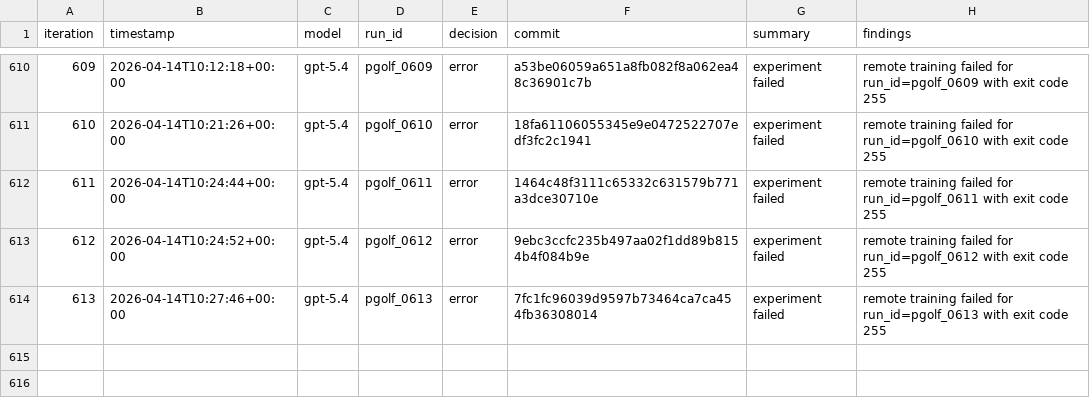
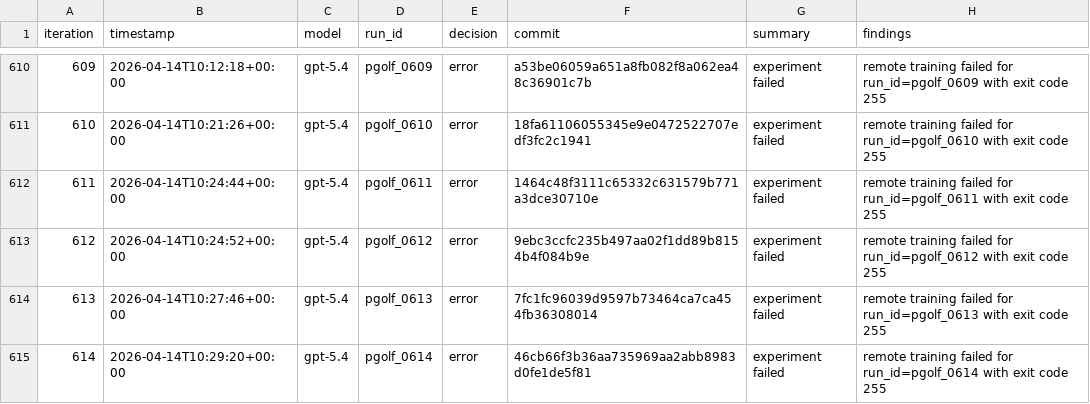
Before and after one commit to carlulsoe/parameter-golf, a TSV file: reviews.tsv, drawn as a sheet; only a part is shown, gaps mark what is left out; the diff names each change by its address in the sheet, - before the commit and + after, or states it on an @@ line.

Commit message:
chore(autoresearch): record error for pgolf_0614

```diff
--- a/reviews.tsv
+++ b/reviews.tsv
+row 615: 614 | 2026-04-14T10:29:20+00:00 | gpt-5.4 | pgolf_0614 | error | 46cb66f3b36aa735969aa2abb8983d0fe1de5f81 | experiment failed | remote training failed for run_id=pgolf_0614 with exit code 255
```
Also changed, not shown: 1 other file.
